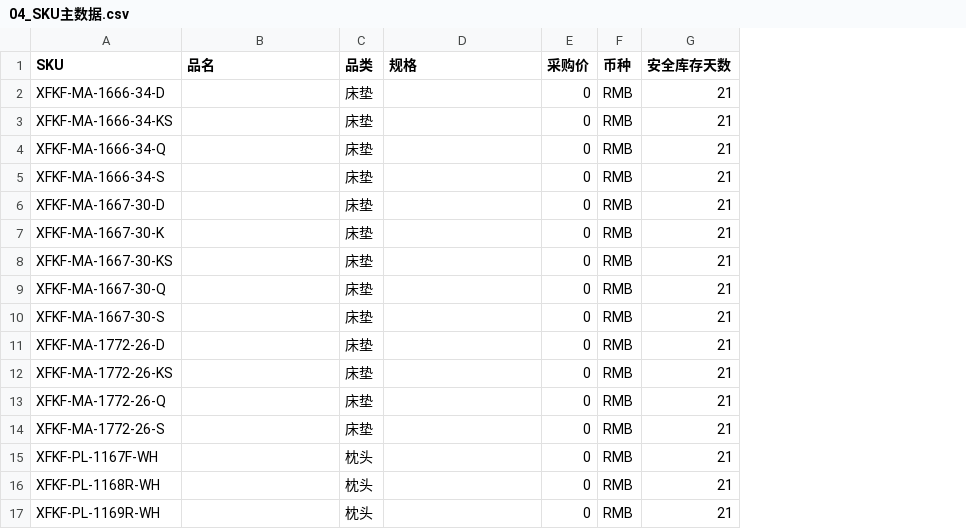
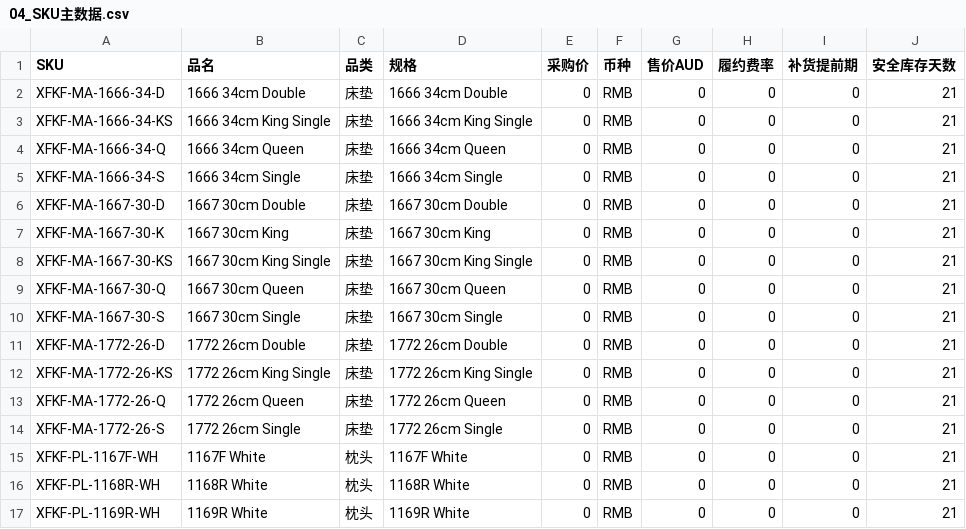
Before and after one commit to yuxinh07/Roomsense-Panel, a CSV file: multitable/04_SKU主数据.csv, drawn as a sheet; the diff names each change by its address in the sheet, - before the commit and + after, or states it on an @@ line.

```diff
--- a/multitable/04_SKU主数据.csv
+++ b/multitable/04_SKU主数据.csv
+column G (售价AUD), rows 2-17: all 0
+column H (履约费率), rows 2-17: all 0
+column I (补货提前期), rows 2-17: all 0
-B2 (品名): (empty)
+B2 (品名): 1666 34cm Double
-D2 (规格): (empty)
+D2 (规格): 1666 34cm Double
-B3 (品名): (empty)
+B3 (品名): 1666 34cm King Single
-D3 (规格): (empty)
+D3 (规格): 1666 34cm King Single
-B4 (品名): (empty)
+B4 (品名): 1666 34cm Queen
-D4 (规格): (empty)
+D4 (规格): 1666 34cm Queen
-B5 (品名): (empty)
+B5 (品名): 1666 34cm Single
-D5 (规格): (empty)
+D5 (规格): 1666 34cm Single
-B6 (品名): (empty)
+B6 (品名): 1667 30cm Double
-D6 (规格): (empty)
+D6 (规格): 1667 30cm Double
-B7 (品名): (empty)
+B7 (品名): 1667 30cm King
-D7 (规格): (empty)
+D7 (规格): 1667 30cm King
-B8 (品名): (empty)
+B8 (品名): 1667 30cm King Single
-D8 (规格): (empty)
+D8 (规格): 1667 30cm King Single
-B9 (品名): (empty)
+B9 (品名): 1667 30cm Queen
-D9 (规格): (empty)
+D9 (规格): 1667 30cm Queen
-B10 (品名): (empty)
+B10 (品名): 1667 30cm Single
-D10 (规格): (empty)
+D10 (规格): 1667 30cm Single
-B11 (品名): (empty)
+B11 (品名): 1772 26cm Double
-D11 (规格): (empty)
+D11 (规格): 1772 26cm Double
-B12 (品名): (empty)
+B12 (品名): 1772 26cm King Single
-D12 (规格): (empty)
+D12 (规格): 1772 26cm King Single
-B13 (品名): (empty)
+B13 (品名): 1772 26cm Queen
-D13 (规格): (empty)
+D13 (规格): 1772 26cm Queen
-B14 (品名): (empty)
+B14 (品名): 1772 26cm Single
-D14 (规格): (empty)
+D14 (规格): 1772 26cm Single
-B15 (品名): (empty)
+B15 (品名): 1167F White
-D15 (规格): (empty)
+D15 (规格): 1167F White
-B16 (品名): (empty)
+B16 (品名): 1168R White
-D16 (规格): (empty)
+D16 (规格): 1168R White
-B17 (品名): (empty)
+B17 (品名): 1169R White
-D17 (规格): (empty)
+D17 (规格): 1169R White
```
Also changed, not shown: multitable/03_库存.csv, 14 other files.
